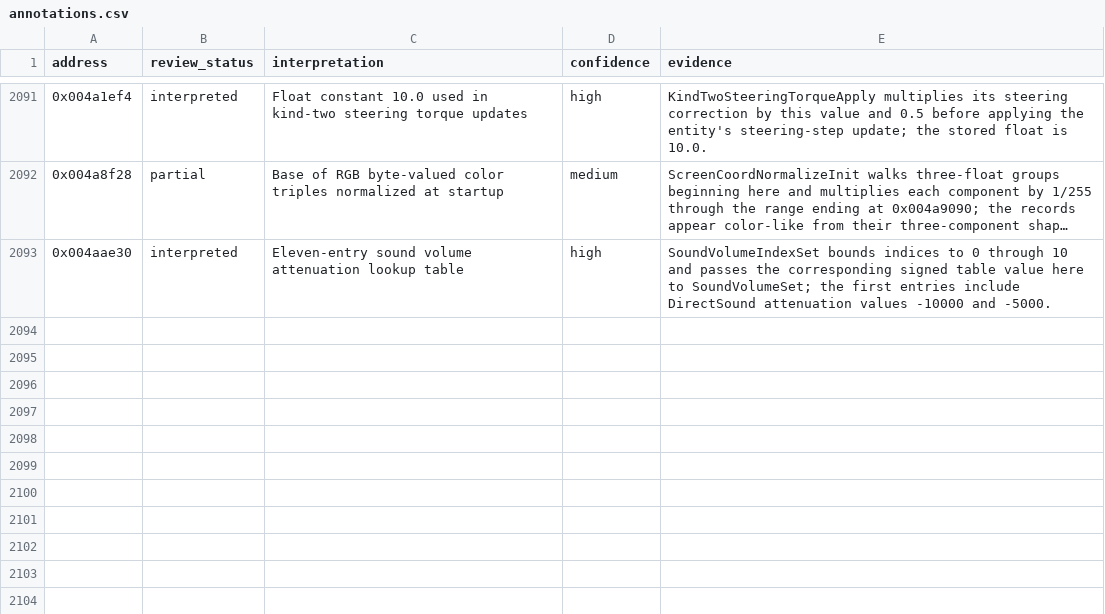
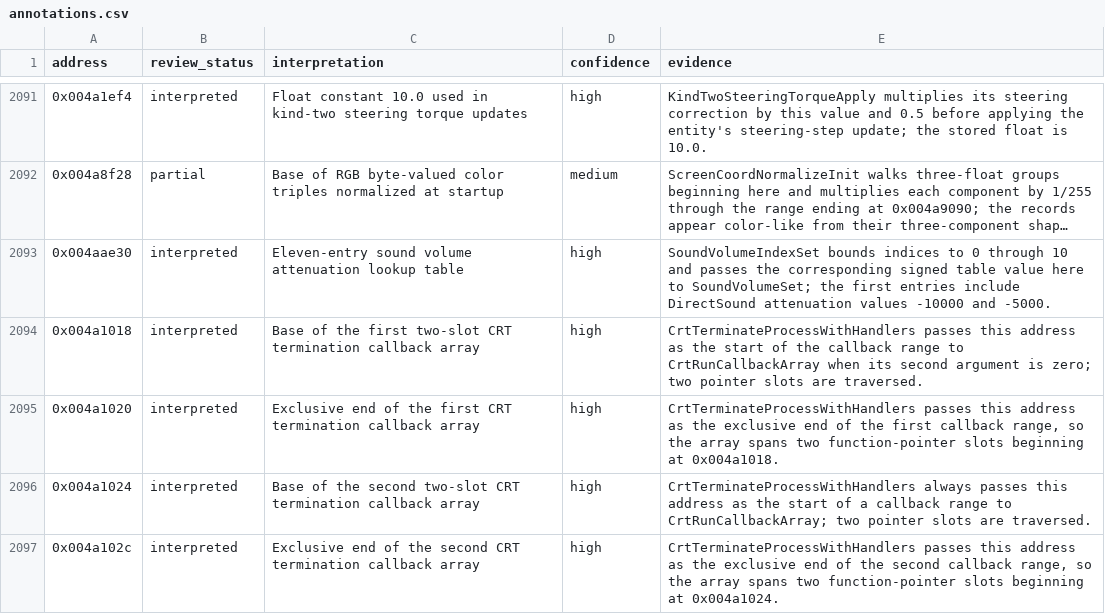
Before and after one commit to robbert229/lrr-portable, a CSV file: docs/dat/annotations.csv, drawn as a sheet; only a part is shown, gaps mark what is left out; long unchanged cells end in ….

Commit message:
docs: map CRT termination callback arrays

```diff
--- a/docs/dat/annotations.csv
+++ b/docs/dat/annotations.csv
@@ -2093 +2093,5 @@ address,review_status,interpretation,confidence,evidence
 0x004aae30,interpreted,Eleven-entry sound volume attenuation lookup table,high,"SoundVolumeIndexSet bounds indices to 0 through 10 and passes the corresponding signed table value here to SoundVolumeSet; the first entries include DirectSound attenuation values -10000 and -5000."
+0x004a1018,interpreted,Base of the first two-slot CRT termination callback array,high,"CrtTerminateProcessWithHandlers passes this address as the start of the callback range to CrtRunCallbackArray when its second argument is zero; two pointer slots are traversed."
+0x004a1020,interpreted,Exclusive end of the first CRT termination callback array,high,"CrtTerminateProcessWithHandlers passes this address as the exclusive end of the first callback range, so the array spans two function-pointer slots beginning at 0x004a1018."
+0x004a1024,interpreted,Base of the second two-slot CRT termination callback array,high,"CrtTerminateProcessWithHandlers always passes this address as the start of a callback range to CrtRunCallbackArray; two pointer slots are traversed."
+0x004a102c,interpreted,Exclusive end of the second CRT termination callback array,high,"CrtTerminateProcessWithHandlers passes this address as the exclusive end of the second callback range, so the array spans two function-pointer slots beginning at 0x004a1024."
```
Also changed, not shown: docs/dat/globals.csv.
